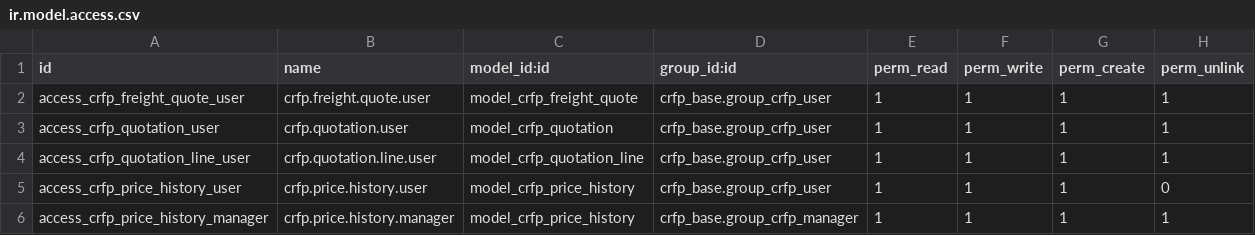
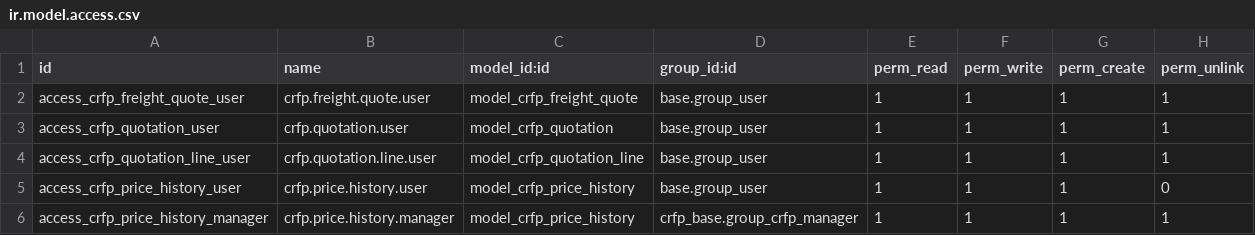
Before and after one commit to AGRICALCULATOR/crfp_suite, a CSV file: crfp_pricing/security/ir.model.access.csv, drawn as a sheet.

Commit message:
fix: use base.group_user for crfp_pricing access rights

```diff
--- a/crfp_pricing/security/ir.model.access.csv
+++ b/crfp_pricing/security/ir.model.access.csv
@@ -1,6 +1,6 @@
 id,name,model_id:id,group_id:id,perm_read,perm_write,perm_create,perm_unlink
-access_crfp_freight_quote_user,crfp.freight.quote.user,model_crfp_freight_quote,crfp_base.group_crfp_user,1,1,1,1
-access_crfp_quotation_user,crfp.quotation.user,model_crfp_quotation,crfp_base.group_crfp_user,1,1,1,1
-access_crfp_quotation_line_user,crfp.quotation.line.user,model_crfp_quotation_line,crfp_base.group_crfp_user,1,1,1,1
-access_crfp_price_history_user,crfp.price.history.user,model_crfp_price_history,crfp_base.group_crfp_user,1,1,1,0
+access_crfp_freight_quote_user,crfp.freight.quote.user,model_crfp_freight_quote,base.group_user,1,1,1,1
+access_crfp_quotation_user,crfp.quotation.user,model_crfp_quotation,base.group_user,1,1,1,1
+access_crfp_quotation_line_user,crfp.quotation.line.user,model_crfp_quotation_line,base.group_user,1,1,1,1
+access_crfp_price_history_user,crfp.price.history.user,model_crfp_price_history,base.group_user,1,1,1,0
 access_crfp_price_history_manager,crfp.price.history.manager,model_crfp_price_history,crfp_base.group_crfp_manager,1,1,1,1
```
